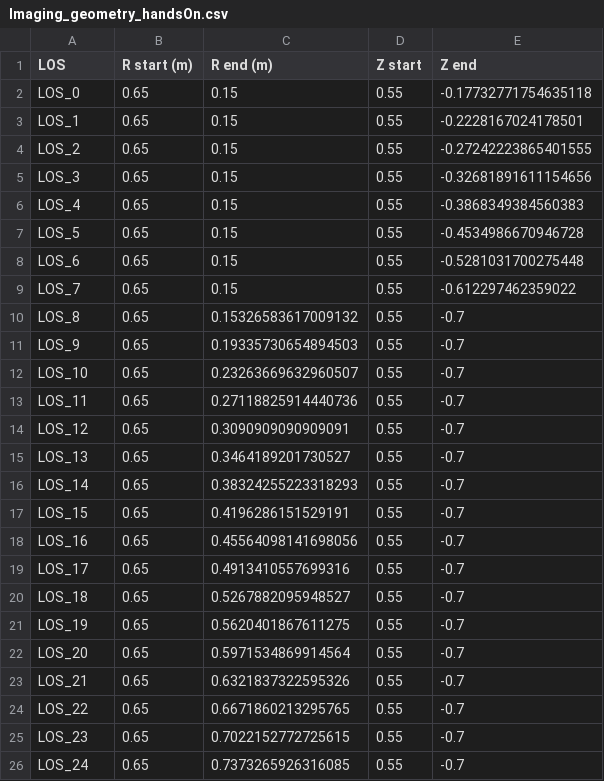
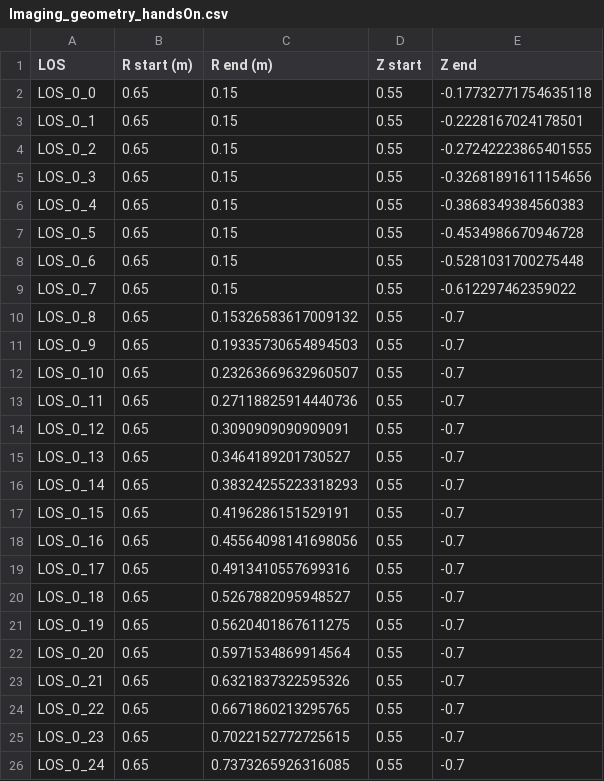
Before and after one commit to digiLab-ai/STEPControl-Use-Cases, a CSV file: ImagingDemo/notebooks/Imaging_geometry_handsOn.csv, drawn as a sheet.

```diff
--- a/ImagingDemo/notebooks/Imaging_geometry_handsOn.csv
+++ b/ImagingDemo/notebooks/Imaging_geometry_handsOn.csv
@@ -1,26 +1,26 @@
 LOS,R start (m),R end (m),Z start,Z end
-LOS_0,0.65,0.15,0.55,-0.17732771754635118
-LOS_1,0.65,0.15,0.55,-0.2228167024178501
-LOS_2,0.65,0.15,0.55,-0.27242223865401555
-LOS_3,0.65,0.15,0.55,-0.32681891611154656
-LOS_4,0.65,0.15,0.55,-0.3868349384560383
-LOS_5,0.65,0.15,0.55,-0.4534986670946728
-LOS_6,0.65,0.15,0.55,-0.5281031700275448
-LOS_7,0.65,0.15,0.55,-0.612297462359022
-LOS_8,0.65,0.15326583617009132,0.55,-0.7
-LOS_9,0.65,0.19335730654894503,0.55,-0.7
-LOS_10,0.65,0.23263669632960507,0.55,-0.7
-LOS_11,0.65,0.27118825914440736,0.55,-0.7
-LOS_12,0.65,0.3090909090909091,0.55,-0.7
-LOS_13,0.65,0.3464189201730527,0.55,-0.7
-LOS_14,0.65,0.38324255223318293,0.55,-0.7
-LOS_15,0.65,0.4196286151529191,0.55,-0.7
-LOS_16,0.65,0.45564098141698056,0.55,-0.7
-LOS_17,0.65,0.4913410557699316,0.55,-0.7
-LOS_18,0.65,0.5267882095948527,0.55,-0.7
-LOS_19,0.65,0.5620401867611275,0.55,-0.7
-LOS_20,0.65,0.5971534869914564,0.55,-0.7
-LOS_21,0.65,0.6321837322595326,0.55,-0.7
-LOS_22,0.65,0.6671860213295765,0.55,-0.7
-LOS_23,0.65,0.7022152772725615,0.55,-0.7
-LOS_24,0.65,0.7373265926316085,0.55,-0.7
+LOS_0_0,0.65,0.15,0.55,-0.17732771754635118
+LOS_0_1,0.65,0.15,0.55,-0.2228167024178501
+LOS_0_2,0.65,0.15,0.55,-0.27242223865401555
+LOS_0_3,0.65,0.15,0.55,-0.32681891611154656
+LOS_0_4,0.65,0.15,0.55,-0.3868349384560383
+LOS_0_5,0.65,0.15,0.55,-0.4534986670946728
+LOS_0_6,0.65,0.15,0.55,-0.5281031700275448
+LOS_0_7,0.65,0.15,0.55,-0.612297462359022
+LOS_0_8,0.65,0.15326583617009132,0.55,-0.7
+LOS_0_9,0.65,0.19335730654894503,0.55,-0.7
+LOS_0_10,0.65,0.23263669632960507,0.55,-0.7
+LOS_0_11,0.65,0.27118825914440736,0.55,-0.7
+LOS_0_12,0.65,0.3090909090909091,0.55,-0.7
+LOS_0_13,0.65,0.3464189201730527,0.55,-0.7
+LOS_0_14,0.65,0.38324255223318293,0.55,-0.7
+LOS_0_15,0.65,0.4196286151529191,0.55,-0.7
+LOS_0_16,0.65,0.45564098141698056,0.55,-0.7
+LOS_0_17,0.65,0.4913410557699316,0.55,-0.7
+LOS_0_18,0.65,0.5267882095948527,0.55,-0.7
+LOS_0_19,0.65,0.5620401867611275,0.55,-0.7
+LOS_0_20,0.65,0.5971534869914564,0.55,-0.7
+LOS_0_21,0.65,0.6321837322595326,0.55,-0.7
+LOS_0_22,0.65,0.6671860213295765,0.55,-0.7
+LOS_0_23,0.65,0.7022152772725615,0.55,-0.7
+LOS_0_24,0.65,0.7373265926316085,0.55,-0.7
```
Also changed, not shown: ImagingDemo/notebooks/Imaging_measurements_handsOn.csv, 3 other files.
